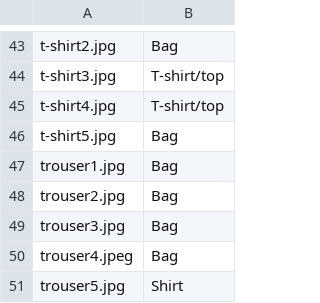
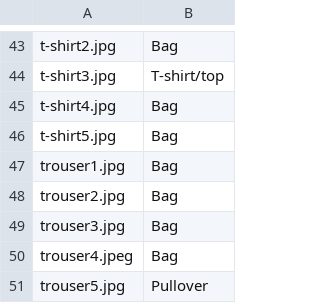
Before and after one commit to RinerAlexander/FashionVision, a CSV file: predicted_actual_df4.csv, drawn as a sheet; only a part is shown, gaps mark what is left out; the diff covers the shown part only.

```diff
--- a/predicted_actual_df4.csv
+++ b/predicted_actual_df4.csv
@@ -44,3 +44,3 @@ t-shirt2.jpg,Bag
 t-shirt3.jpg,T-shirt/top
-t-shirt4.jpg,T-shirt/top
+t-shirt4.jpg,Bag
 t-shirt5.jpg,Bag
@@ -50,2 +50,2 @@ trouser3.jpg,Bag
 trouser4.jpeg,Bag
-trouser5.jpg,Shirt
+trouser5.jpg,Pullover
```
Also changed, not shown: 9 edited cells elsewhere in this file, history_history_df.csv, history_history_df2.csv, 4 other files.
